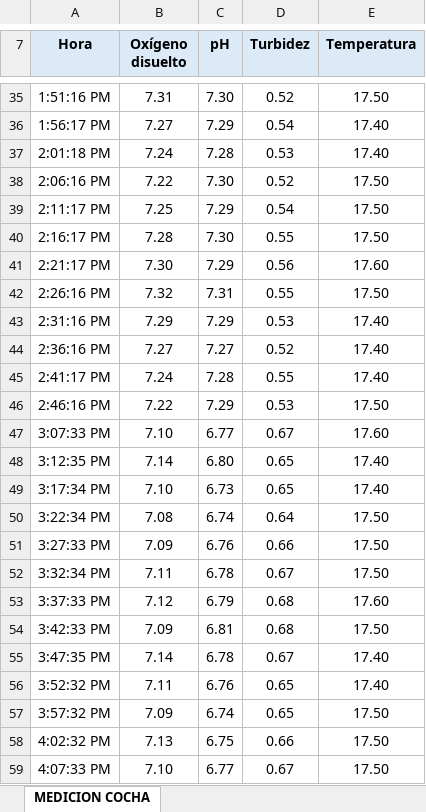
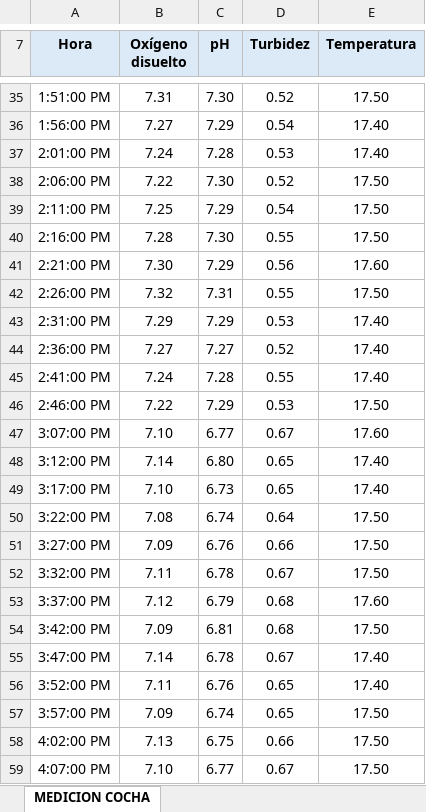
Before and after one commit to dportillarosero07/VEHICULO-SEMIAUTONOMO-MONTOREO-LAGUNA-DE-LA-COCHA, an Excel workbook: DATASETS/VALIDACION MEDICION DATASET COCHA.xlsx, sheet MEDICION COCHA, drawn as a sheet; only a part is shown, gaps mark what is left out; values as stored, in another font and other column widths than the file's, no borders; the diff covers the shown part only; the diff names each change by its address in the sheet, - before the commit and + after, or states it on an @@ line.

Commit message:
Actualizar dataset de validacion Cocha

```diff
--- a/DATASETS/VALIDACION MEDICION DATASET COCHA.xlsx (sheet MEDICION COCHA)
+++ b/DATASETS/VALIDACION MEDICION DATASET COCHA.xlsx (sheet MEDICION COCHA)
-A35 (Hora): 1:51:16 PM
+A35 (Hora): 1:51:00 PM
-A36 (Hora): 1:56:17 PM
+A36 (Hora): 1:56:00 PM
-A37 (Hora): 2:01:18 PM
+A37 (Hora): 2:01:00 PM
-A38 (Hora): 2:06:16 PM
+A38 (Hora): 2:06:00 PM
-A39 (Hora): 2:11:17 PM
+A39 (Hora): 2:11:00 PM
-A40 (Hora): 2:16:17 PM
+A40 (Hora): 2:16:00 PM
-A41 (Hora): 2:21:17 PM
+A41 (Hora): 2:21:00 PM
-A42 (Hora): 2:26:16 PM
+A42 (Hora): 2:26:00 PM
-A43 (Hora): 2:31:16 PM
+A43 (Hora): 2:31:00 PM
-A44 (Hora): 2:36:16 PM
+A44 (Hora): 2:36:00 PM
-A45 (Hora): 2:41:17 PM
+A45 (Hora): 2:41:00 PM
-A46 (Hora): 2:46:16 PM
+A46 (Hora): 2:46:00 PM
-A47 (Hora): 3:07:33 PM
+A47 (Hora): 3:07:00 PM
-A48 (Hora): 3:12:35 PM
+A48 (Hora): 3:12:00 PM
-A49 (Hora): 3:17:34 PM
+A49 (Hora): 3:17:00 PM
-A50 (Hora): 3:22:34 PM
+A50 (Hora): 3:22:00 PM
-A51 (Hora): 3:27:33 PM
+A51 (Hora): 3:27:00 PM
-A52 (Hora): 3:32:34 PM
+A52 (Hora): 3:32:00 PM
-A53 (Hora): 3:37:33 PM
+A53 (Hora): 3:37:00 PM
-A54 (Hora): 3:42:33 PM
+A54 (Hora): 3:42:00 PM
-A55 (Hora): 3:47:35 PM
+A55 (Hora): 3:47:00 PM
-A56 (Hora): 3:52:32 PM
+A56 (Hora): 3:52:00 PM
-A57 (Hora): 3:57:32 PM
+A57 (Hora): 3:57:00 PM
-A58 (Hora): 4:02:32 PM
+A58 (Hora): 4:02:00 PM
-A59 (Hora): 4:07:33 PM
+A59 (Hora): 4:07:00 PM
```
Also changed, not shown: 27 edited cells elsewhere in this sheet.
